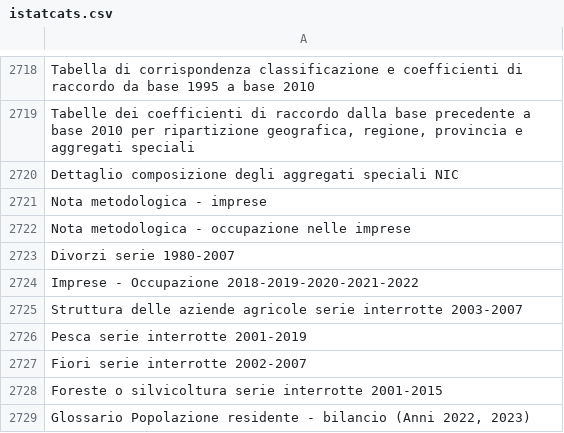
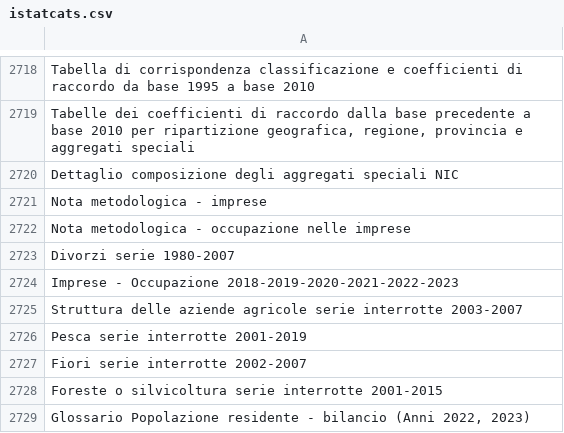
Before and after one commit to ondata/guida-api-istat, a CSV file: data/jiku_istat/istatcats.csv, drawn as a sheet; only a part is shown, gaps mark what is left out.

```diff
--- a/data/jiku_istat/istatcats.csv
+++ b/data/jiku_istat/istatcats.csv
@@ -2723,3 +2723,3 @@
 "Divorzi serie 1980-2007"
-"Imprese - Occupazione 2018-2019-2020-2021-2022"
+"Imprese - Occupazione 2018-2019-2020-2021-2022-2023"
 "Struttura delle aziende agricole serie interrotte 2003-2007"
```
Also changed, not shown: 2 other files.
